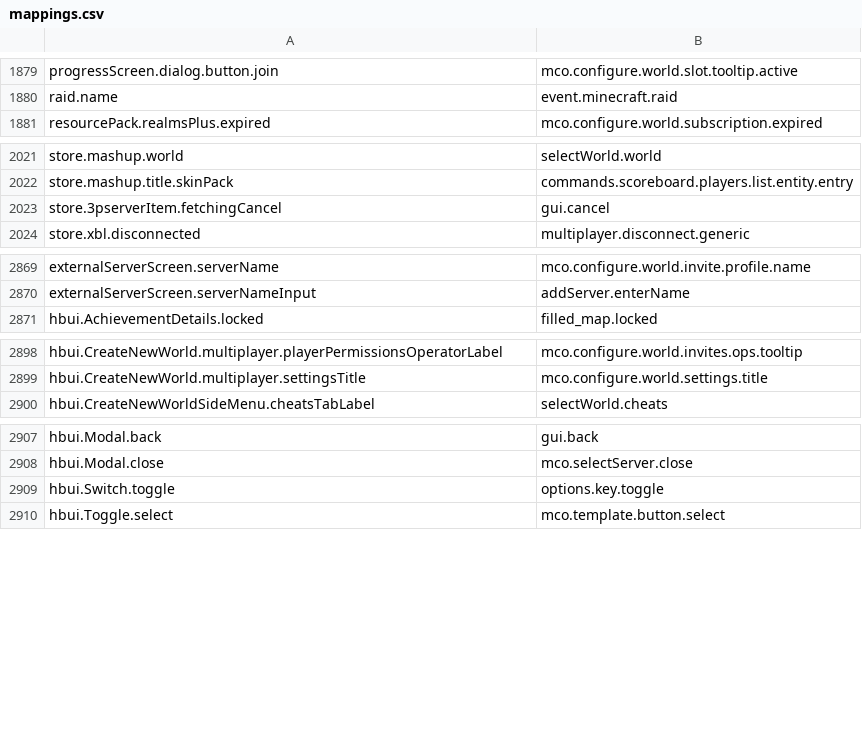
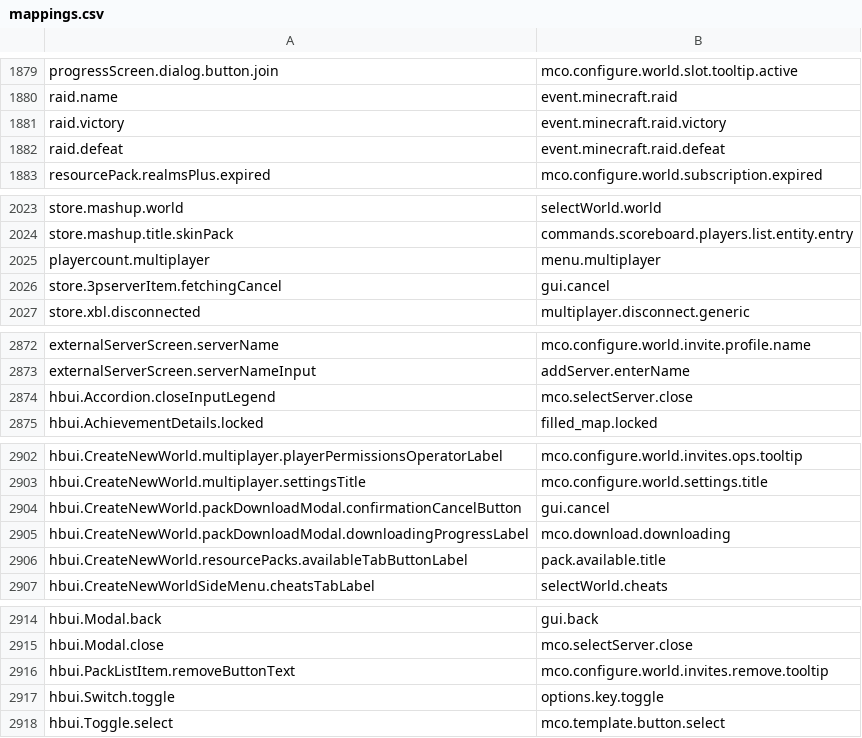
Before and after one commit to Madis0/mc-language-porter, a CSV file: mappings.csv, drawn as a sheet; only a part is shown, gaps mark what is left out.

```diff
--- a/mappings.csv
+++ b/mappings.csv
@@ -1880,2 +1880,4 @@ progressScreen.dialog.button.join,mco.configure.world.slot.tooltip.active
 raid.name,event.minecraft.raid
+raid.victory,event.minecraft.raid.victory
+raid.defeat,event.minecraft.raid.defeat
 resourcePack.realmsPlus.expired,mco.configure.world.subscription.expired
@@ -2022,2 +2024,3 @@ store.mashup.world,selectWorld.world
 store.mashup.title.skinPack,commands.scoreboard.players.list.entity.entry
+playercount.multiplayer,menu.multiplayer
 store.3pserverItem.fetchingCancel,gui.cancel
@@ -2870,2 +2873,3 @@ externalServerScreen.serverName,mco.configure.world.invite.profile.name
 externalServerScreen.serverNameInput,addServer.enterName
+hbui.Accordion.closeInputLegend,mco.selectServer.close
 hbui.AchievementDetails.locked,filled_map.locked
@@ -2899,2 +2903,5 @@ hbui.CreateNewWorld.multiplayer.playerPermissionsOperatorLabel,mco.configure.wor
 hbui.CreateNewWorld.multiplayer.settingsTitle,mco.configure.world.settings.title
+hbui.CreateNewWorld.packDownloadModal.confirmationCancelButton,gui.cancel
+hbui.CreateNewWorld.packDownloadModal.downloadingProgressLabel,mco.download.downloading
+hbui.CreateNewWorld.resourcePacks.availableTabButtonLabel,pack.available.title
 hbui.CreateNewWorldSideMenu.cheatsTabLabel,selectWorld.cheats
@@ -2908,2 +2915,3 @@ hbui.Modal.back,gui.back
 hbui.Modal.close,mco.selectServer.close
+hbui.PackListItem.removeButtonText,mco.configure.world.invites.remove.tooltip
 hbui.Switch.toggle,options.key.toggle
```
Also changed, not shown: 1 other file.
